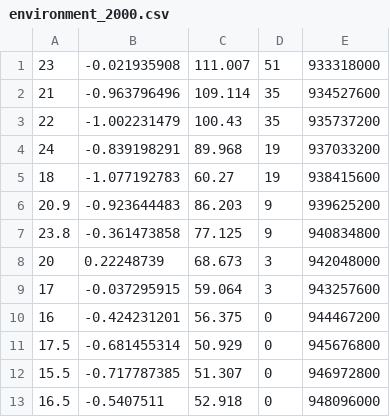
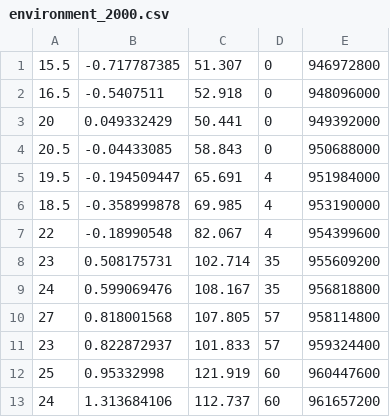
Before and after one commit to hugosal/Zostera-marina-IBM, a CSV file: environment_2000.csv, drawn as a sheet; only a part is shown; the shorter side is filled out with more unchanged rows.

```diff
--- a/environment_2000.csv
+++ b/environment_2000.csv
@@ -1,12 +1 @@
-23,-0.021935908,111.007,51,933318000
-21,-0.963796496,109.114,35,934527600
-22,-1.002231479,100.43,35,935737200
-24,-0.839198291,89.968,19,937033200
-18,-1.077192783,60.27,19,938415600
-20.9,-0.923644483,86.203,9,939625200
-23.8,-0.361473858,77.125,9,940834800
-20,0.22248739,68.673,3,942048000
-17,-0.037295915,59.064,3,943257600
-16,-0.424231201,56.375,0,944467200
-17.5,-0.681455314,50.929,0,945676800
 15.5,-0.717787385,51.307,0,946972800
```
Also changed, not shown: 1 other file.
